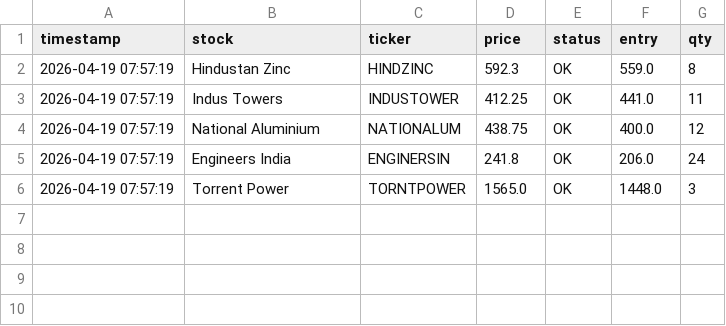
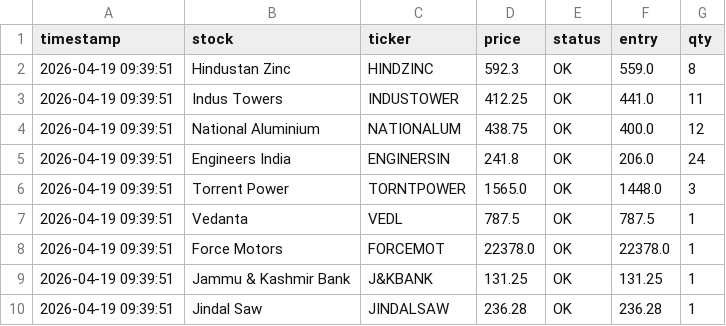
Before and after one commit to abhiarjun231-netizen/Engine-A-Dashboard, a CSV file: data/engine_b_prices.csv, drawn as a sheet.

```diff
--- a/data/engine_b_prices.csv
+++ b/data/engine_b_prices.csv
@@ -1,6 +1,10 @@
 timestamp,stock,ticker,price,status,entry,qty
-2026-04-19 07:57:19,Hindustan Zinc,HINDZINC,592.3,OK,559.0,8
-2026-04-19 07:57:19,Indus Towers,INDUSTOWER,412.25,OK,441.0,11
-2026-04-19 07:57:19,National Aluminium,NATIONALUM,438.75,OK,400.0,12
-2026-04-19 07:57:19,Engineers India,ENGINERSIN,241.8,OK,206.0,24
-2026-04-19 07:57:19,Torrent Power,TORNTPOWER,1565.0,OK,1448.0,3
+2026-04-19 09:39:51,Hindustan Zinc,HINDZINC,592.3,OK,559.0,8
+2026-04-19 09:39:51,Indus Towers,INDUSTOWER,412.25,OK,441.0,11
+2026-04-19 09:39:51,National Aluminium,NATIONALUM,438.75,OK,400.0,12
+2026-04-19 09:39:51,Engineers India,ENGINERSIN,241.8,OK,206.0,24
+2026-04-19 09:39:51,Torrent Power,TORNTPOWER,1565.0,OK,1448.0,3
+2026-04-19 09:39:51,Vedanta,VEDL,787.5,OK,787.5,1
+2026-04-19 09:39:51,Force Motors,FORCEMOT,22378.0,OK,22378.0,1
+2026-04-19 09:39:51,Jammu & Kashmir Bank,J&KBANK,131.25,OK,131.25,1
+2026-04-19 09:39:51,Jindal Saw,JINDALSAW,236.28,OK,236.28,1
```
Also changed, not shown: data/engine_a_score.csv, data/global_prices.csv, 2 other files.
